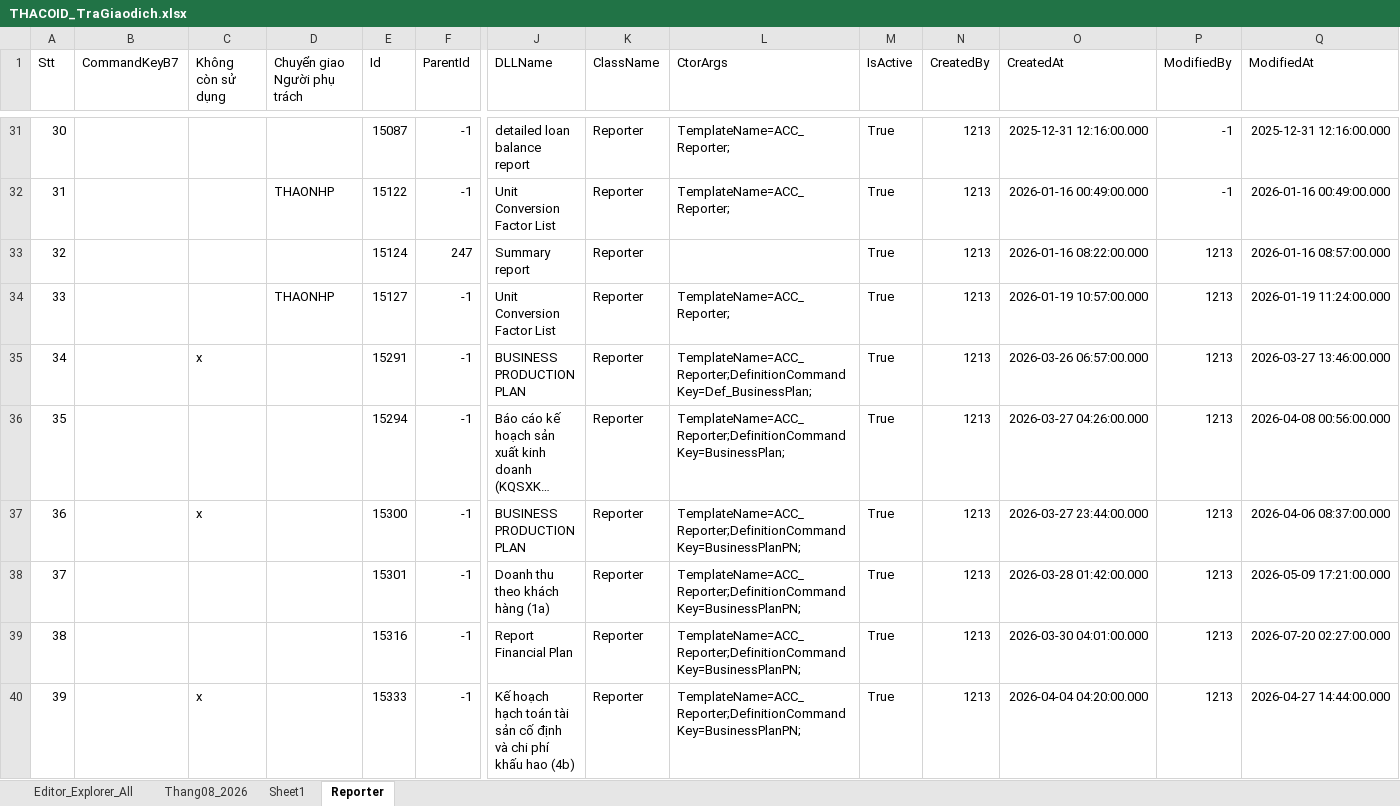
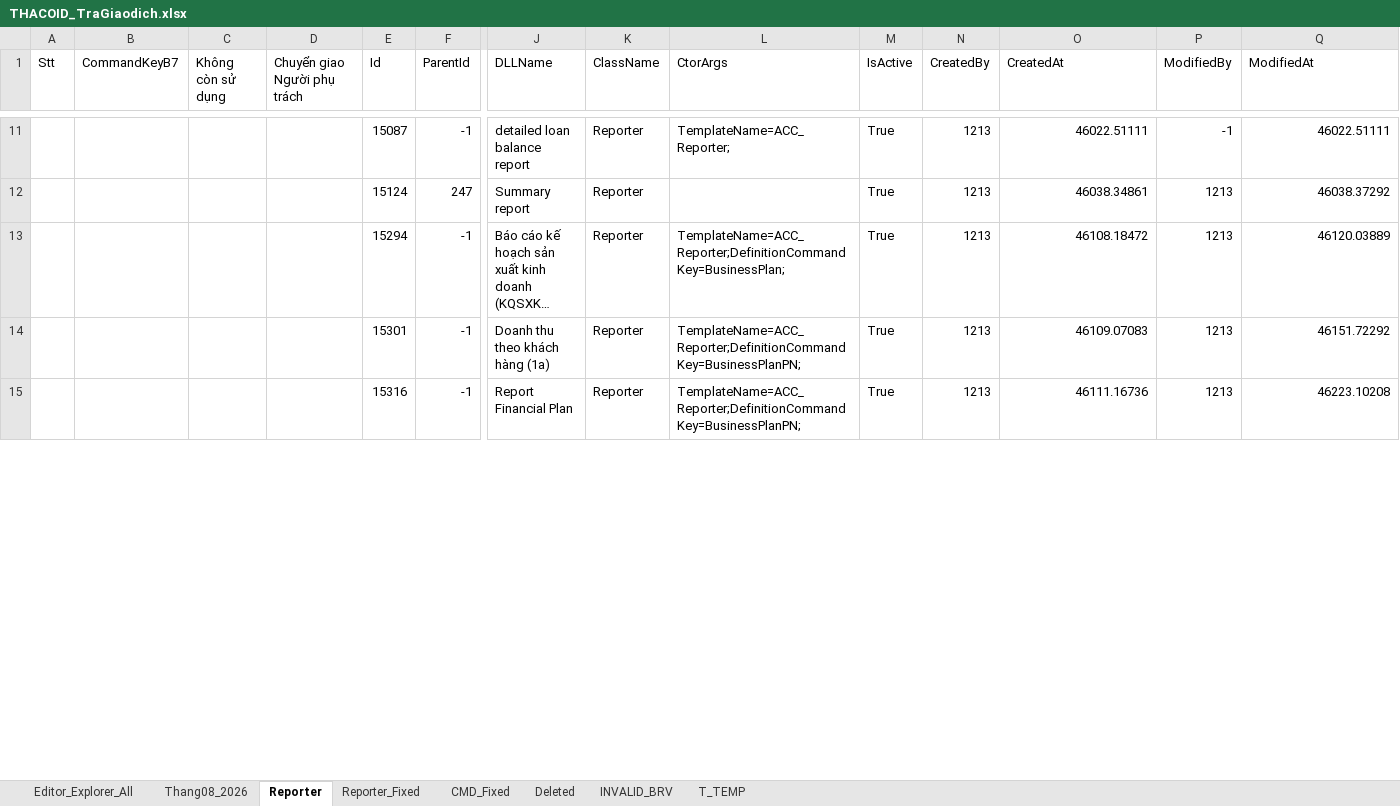
Before and after one commit to nguyenthanhtiniuh/tha_id_2702, an Excel workbook: 5_TraTest/THACOID_TraGiaodich.xlsx, sheet Reporter, drawn as a sheet; only a part is shown, gaps mark what is left out; long unchanged cells end in …; values as stored, in another font and other column widths than the file's, no borders; removed rows and columns are numbered as before the commit, all else as after; rows hold the shown columns only; the diff covers the shown part only; the diff names each change by its address in the sheet, - before the commit and + after, or states it on an @@ line.

```diff
--- a/5_TraTest/THACOID_TraGiaodich.xlsx (sheet Reporter)
+++ b/5_TraTest/THACOID_TraGiaodich.xlsx (sheet Reporter)
-sheet tab: Sheet1
+sheet tab: Reporter_Fixed
+sheet tab: CMD_Fixed
+sheet tab: Deleted
+sheet tab: INVALID_BRV
+sheet tab: T_TEMP
-A11 (Stt): 30
+A11 (Stt): (empty)
-O11 (CreatedAt): 2025-12-31 12:16:00.000
+O11 (CreatedAt): 46022.51111
-Q11 (ModifiedAt): 2025-12-31 12:16:00.000
+Q11 (ModifiedAt): 46022.51111
-row 32: 31 |  |  | THAONHP | 15122 | -1 | Unit Conversion Factor List | Reporter | TemplateName=ACC_Reporter; | True | 1213 | 2026-01-16 00:49:00.000 | -1 | 2026-01-16 00:49:00.000
-A12 (Stt): 32
+A12 (Stt): (empty)
-O12 (CreatedAt): 2026-01-16 08:22:00.000
+O12 (CreatedAt): 46038.34861
-Q12 (ModifiedAt): 2026-01-16 08:57:00.000
+Q12 (ModifiedAt): 46038.37292
-row 34: 33 |  |  | THAONHP | 15127 | -1 | Unit Conversion Factor List | Reporter | TemplateName=ACC_Reporter; | True | 1213 | 2026-01-19 10:57:00.000 | 1213 | 2026-01-19 11:24:00.000
-row 35: 34 |  | x |  | 15291 | -1 | BUSINESS PRODUCTION PLAN | Reporter | TemplateName=ACC_Reporter;DefinitionCommandKey=Def_BusinessPlan; | True | 1213 | 2026-03-26 06:57:00.000 | 1213 | 2026-03-27 13:46:00.000
-A13 (Stt): 35
+A13 (Stt): (empty)
-O13 (CreatedAt): 2026-03-27 04:26:00.000
+O13 (CreatedAt): 46108.18472
-Q13 (ModifiedAt): 2026-04-08 00:56:00.000
+Q13 (ModifiedAt): 46120.03889
-row 37: 36 |  | x |  | 15300 | -1 | BUSINESS PRODUCTION PLAN | Reporter | TemplateName=ACC_Reporter;DefinitionCommandKey=BusinessPlanPN; | True | 1213 | 2026-03-27 23:44:00.000 | 1213 | 2026-04-06 08:37:00.000
-A14 (Stt): 37
+A14 (Stt): (empty)
-O14 (CreatedAt): 2026-03-28 01:42:00.000
+O14 (CreatedAt): 46109.07083
-Q14 (ModifiedAt): 2026-05-09 17:21:00.000
+Q14 (ModifiedAt): 46151.72292
-A15 (Stt): 38
+A15 (Stt): (empty)
-O15 (CreatedAt): 2026-03-30 04:01:00.000
+O15 (CreatedAt): 46111.16736
-Q15 (ModifiedAt): 2026-07-20 02:27:00.000
+Q15 (ModifiedAt): 46223.10208
-row 40: 39 |  | x |  | 15333 | -1 | Kế hoạch hạch toán tài sản cố định và chi phí khấu hao (4b) | Reporter | TemplateName=ACC_Reporter;DefinitionCommandKey=BusinessPlanPN; | True | 1213 | 2026-04-04 04:20:00.000 | 1213 | 2026-04-27 14:44:00.000
```
Also changed, not shown: 2 added rows, 44 removed rows and 78 edited cells elsewhere in this sheet, sheet Thang08_2026, 30 other files.
